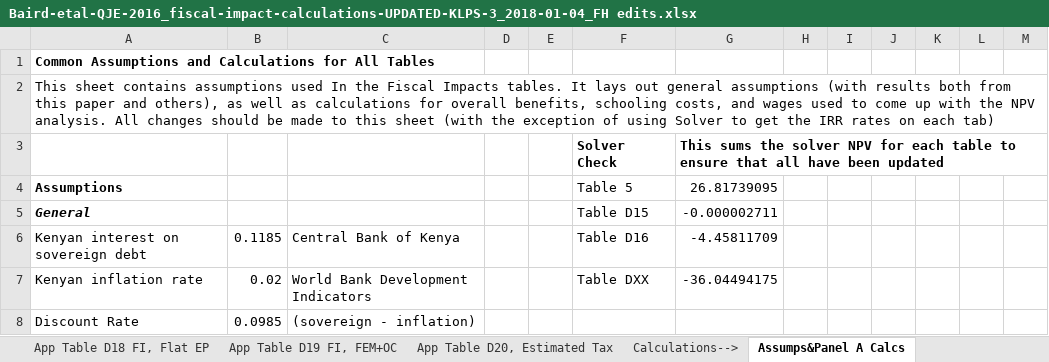
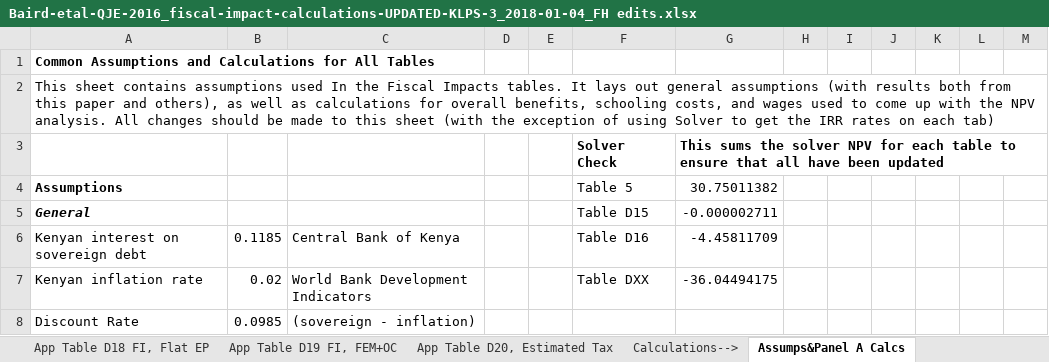
Before and after one commit to BITSS-OPA/opa-deworming, an Excel workbook: docs/materials/original_materials/edits/Baird-etal-QJE-2016_fiscal-impact-calculations-UPDATED-KLPS-3_2018-01-04_FH edits.xlsx, sheet Assumps&Panel A Calcs, drawn as a sheet; only a part is shown; values as stored, in another font and other column widths than the file's, no borders; the diff names each change by its address in the sheet, - before the commit and + after, or states it on an @@ line.

```diff
--- a/docs/materials/original_materials/edits/Baird-etal-QJE-2016_fiscal-impact-calculations-UPDATED-KLPS-3_2018-01-04_FH edits.xlsx (sheet Assumps&Panel A Calcs)
+++ b/docs/materials/original_materials/edits/Baird-etal-QJE-2016_fiscal-impact-calculations-UPDATED-KLPS-3_2018-01-04_FH edits.xlsx (sheet Assumps&Panel A Calcs)
-G4: 26.81739095
+G4: 30.75011382
```
Also changed, not shown: sheet Calcs-Table 5, sheet Table 5 Fiscal Impacts, charts or pictures, 5 other files.
